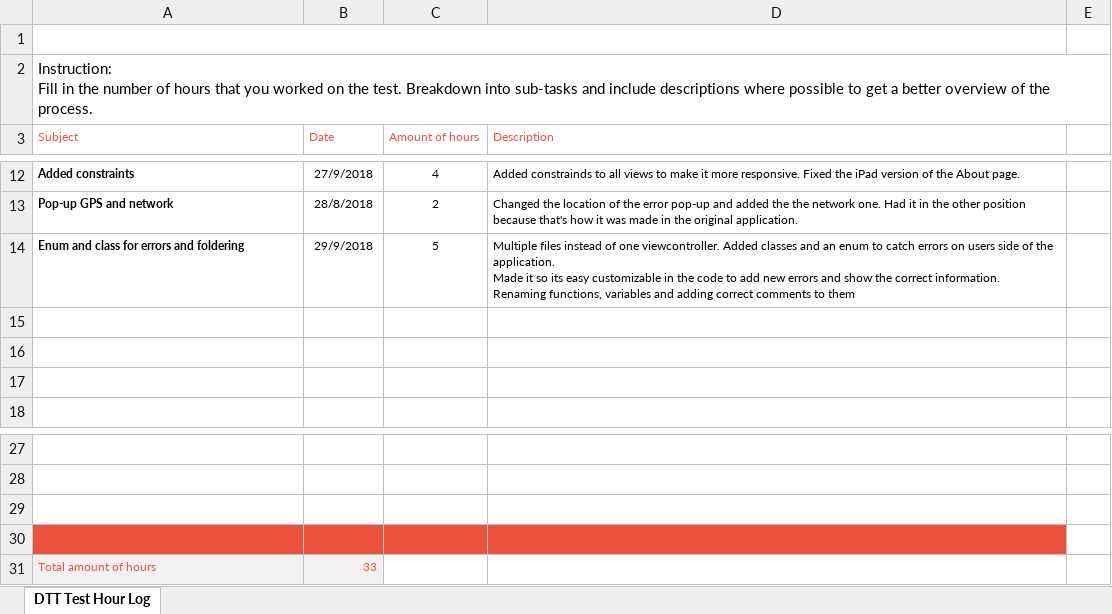
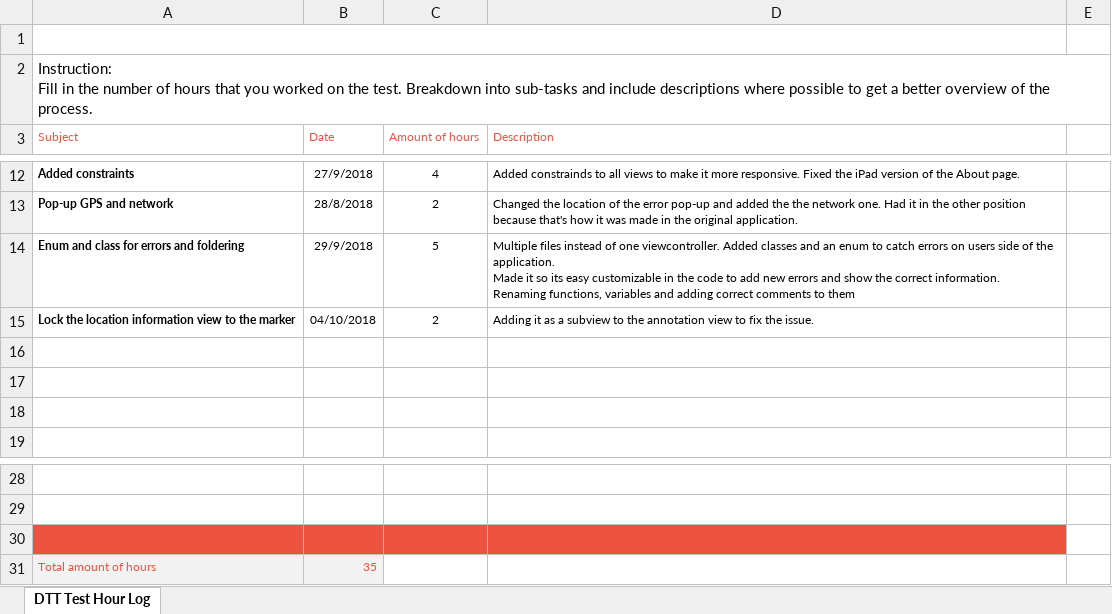
Before and after one commit to GeartHub/RSR-Pechhulp, an Excel workbook: DTT-Test-Hour-Log.xlsx, sheet DTT Test Hour Log, drawn as a sheet; only a part is shown, gaps mark what is left out; values as stored, in another font and other column widths than the file's, no borders; charts and pictures not drawn; removed rows and columns are numbered as before the commit, all else as after; the diff names each change by its address in the sheet, - before the commit and + after, or states it on an @@ line.

Commit message:
user location info now locked on map

```diff
--- a/DTT-Test-Hour-Log.xlsx (sheet DTT Test Hour Log)
+++ b/DTT-Test-Hour-Log.xlsx (sheet DTT Test Hour Log)
+row 15: Lock the location information view to the marker | 04/10/2018 | 2 | Adding it as a subview to the annotation view to fix the issue.
-A30:D30 fill: none
+A30:D30 fill: #EB5340
-row 30: (empty)
-B31 (Date): 33
+B31 (Date): 35
```
Also changed, not shown: 6 other files.
